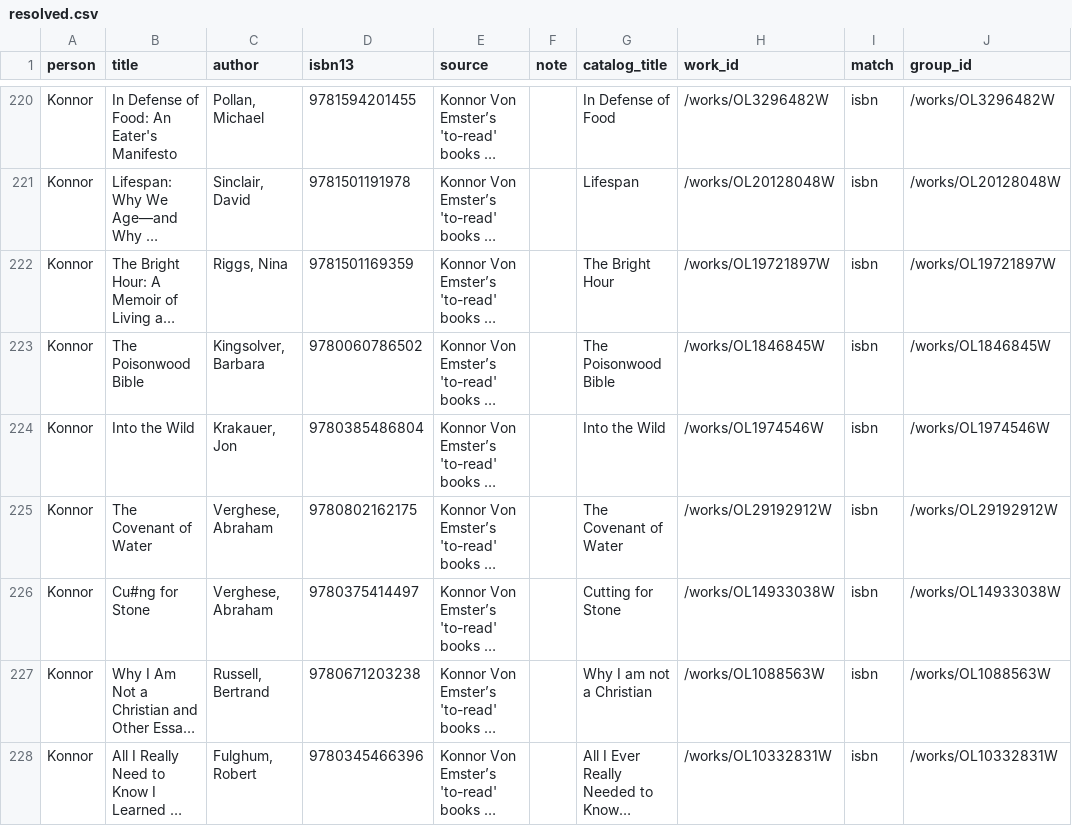
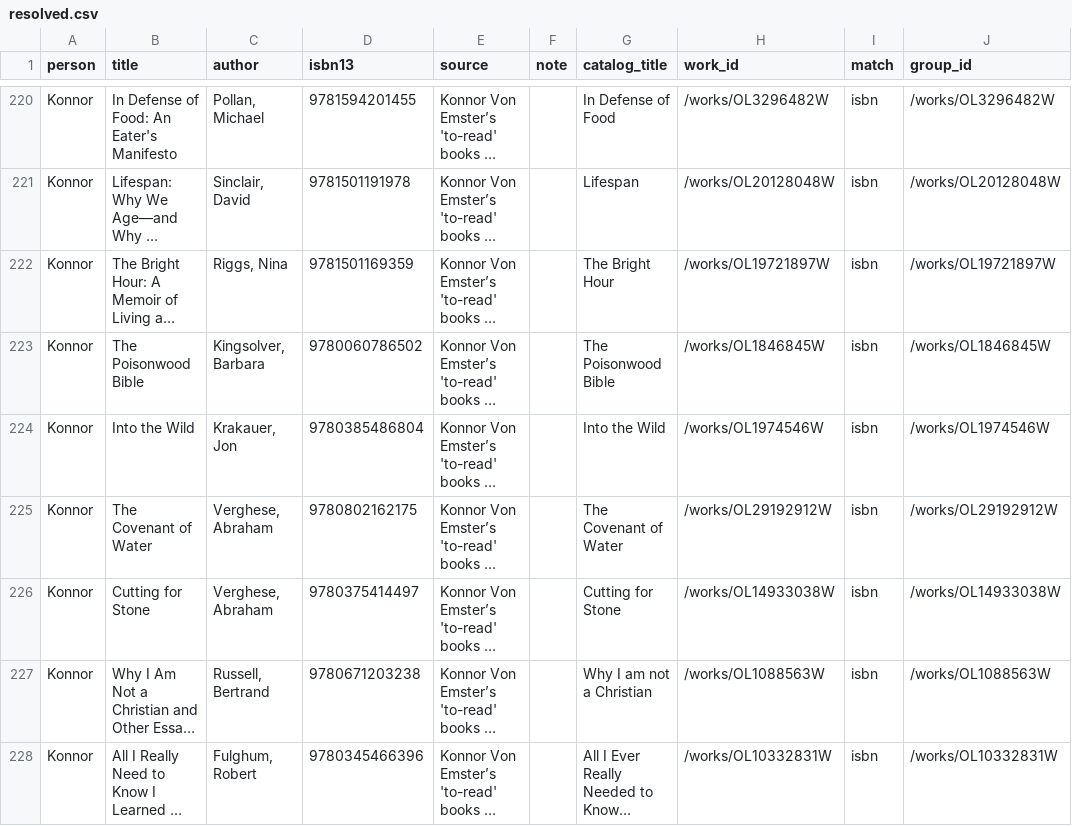
Before and after one commit to konnorve/caltech-book-club-website, a CSV file: 2026-27/fall/selecting-books/resolved.csv, drawn as a sheet; only a part is shown, gaps mark what is left out; long unchanged cells end in …; the diff covers the shown part only; the diff names each change by its address in the sheet, - before the commit and + after, or states it on an @@ line.

```diff
--- a/2026-27/fall/selecting-books/resolved.csv
+++ b/2026-27/fall/selecting-books/resolved.csv
-B226 (title): Cu#ng for Stone
+B226 (title): Cutting for Stone
```
Also changed, not shown: 17 edited cells elsewhere in this file, 2026-27/fall/selecting-books/shared-books.csv, 2026-27/fall/selecting-books/suggestions.csv, 2 other files.
